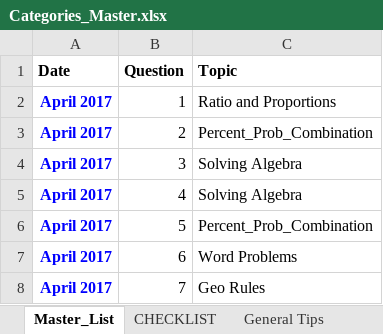
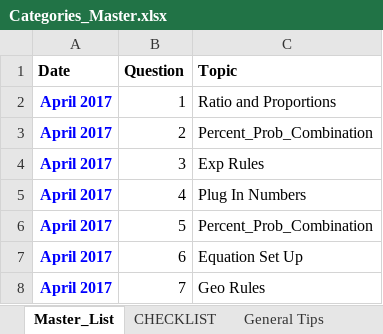
Before and after one commit to bryant-vu/ACT, an Excel workbook: Categories_Master.xlsx, sheet Master_List, drawn as a sheet; only a part is shown; values as stored, in another font and other column widths than the file's, no borders; the diff covers the shown part only; the diff names each change by its address in the sheet, - before the commit and + after, or states it on an @@ line.

Commit message:
update Categories_Master.xlsx

```diff
--- a/Categories_Master.xlsx (sheet Master_List)
+++ b/Categories_Master.xlsx (sheet Master_List)
-C4 (Topic): Solving Algebra
+C4 (Topic): Exp Rules
-C5 (Topic): Solving Algebra
+C5 (Topic): Plug In Numbers
-C7 (Topic): Word Problems
+C7 (Topic): Equation Set Up
```
Also changed, not shown: 360 added rows and 26 edited cells elsewhere in this sheet, sheet CHECKLIST.
